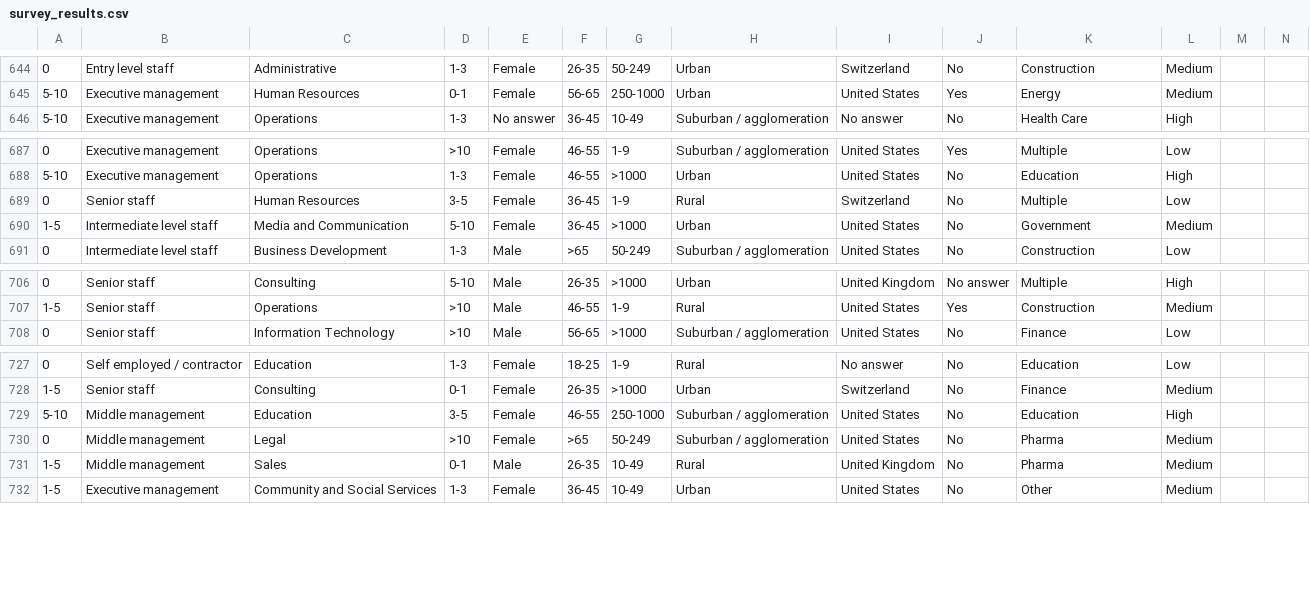
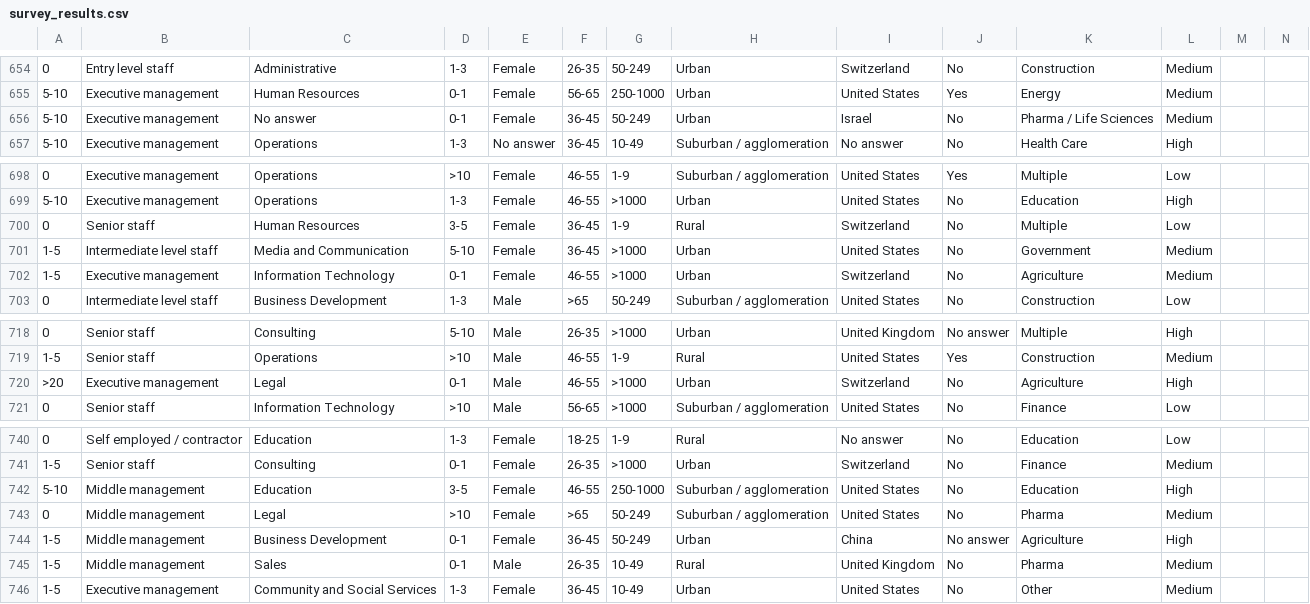
Before and after one commit to tommytommy81/streamlit_web_app, a CSV file: survey_results.csv, drawn as a sheet; only a part is shown, gaps mark what is left out; rows hold the shown columns only; the diff covers the shown part only; the diff names each change by its address in the sheet, - before the commit and + after, or states it on an @@ line.

```diff
--- a/survey_results.csv
+++ b/survey_results.csv
+row 656: 5-10 | Executive management | No answer | 0-1 | Female | 36-45 | 50-249 | Urban | Israel | No | Pharma / Life Sciences | Medium
+row 702: 1-5 | Executive management | Information Technology | 0-1 | Female | 46-55 | >1000 | Urban | Switzerland | No | Agriculture | Medium
+row 720: >20 | Executive management | Legal | 0-1 | Male | 46-55 | >1000 | Urban | Switzerland | No | Agriculture | High
+row 744: 1-5 | Middle management | Business Development | 0-1 | Female | 36-45 | 50-249 | Urban | China | No answer | Agriculture | High
```
Also changed, not shown: 10 added rows elsewhere in this file, 1 other file.
